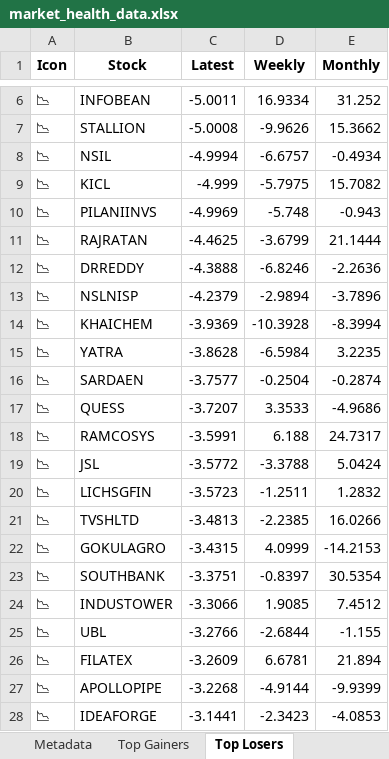
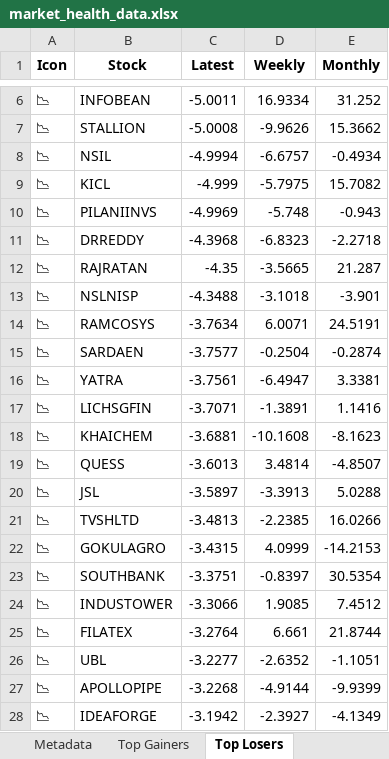
Before and after one commit to twyvernss/market-health-data, an Excel workbook: market_health_data.xlsx, sheet Top Losers, drawn as a sheet; only a part is shown, gaps mark what is left out; values as stored, in another font and other column widths than the file's, no borders; removed rows and columns are numbered as before the commit, all else as after; the diff covers the shown part only; the diff names each change by its address in the sheet, - before the commit and + after, or states it on an @@ line.

```diff
--- a/market_health_data.xlsx (sheet Top Losers)
+++ b/market_health_data.xlsx (sheet Top Losers)
-row 11: 📉 | RAJRATAN | -4.4625 | -3.6799 | 21.1444
-C11 (Latest): -4.3888
+C11 (Latest): -4.3968
-D11 (Weekly): -6.8246
+D11 (Weekly): -6.8323
-E11 (Monthly): -2.2636
+E11 (Monthly): -2.2718
+row 12: 📉 | RAJRATAN | -4.35 | -3.5665 | 21.287
-C13 (Latest): -4.2379
+C13 (Latest): -4.3488
-D13 (Weekly): -2.9894
+D13 (Weekly): -3.1018
-E13 (Monthly): -3.7896
+E13 (Monthly): -3.901
-row 14: 📉 | KHAICHEM | -3.9369 | -10.3928 | -8.3994
-row 15: 📉 | YATRA | -3.8628 | -6.5984 | 3.2235
+row 14: 📉 | RAMCOSYS | -3.7634 | 6.0071 | 24.5191
+row 16: 📉 | YATRA | -3.7561 | -6.4947 | 3.3381
+row 17: 📉 | LICHSGFIN | -3.7071 | -1.3891 | 1.1416
+row 18: 📉 | KHAICHEM | -3.6881 | -10.1608 | -8.1623
-C19 (Latest): -3.7207
+C19 (Latest): -3.6013
-D19 (Weekly): 3.3533
+D19 (Weekly): 3.4814
-E19 (Monthly): -4.9686
+E19 (Monthly): -4.8507
-row 18: 📉 | RAMCOSYS | -3.5991 | 6.188 | 24.7317
-C20 (Latest): -3.5772
+C20 (Latest): -3.5897
-D20 (Weekly): -3.3788
+D20 (Weekly): -3.3913
-E20 (Monthly): 5.0424
+E20 (Monthly): 5.0288
-row 20: 📉 | LICHSGFIN | -3.5723 | -1.2511 | 1.2832
-row 25: 📉 | UBL | -3.2766 | -2.6844 | -1.155
-C25 (Latest): -3.2609
+C25 (Latest): -3.2764
-D25 (Weekly): 6.6781
+D25 (Weekly): 6.661
-E25 (Monthly): 21.894
+E25 (Monthly): 21.8744
+row 26: 📉 | UBL | -3.2277 | -2.6352 | -1.1051
-C28 (Latest): -3.1441
+C28 (Latest): -3.1942
-D28 (Weekly): -2.3423
+D28 (Weekly): -2.3927
-E28 (Monthly): -4.0853
+E28 (Monthly): -4.1349
```
Also changed, not shown: 24 added rows, 24 removed rows and 50 edited cells elsewhere in this sheet, sheet Top Gainers, sheet 1 Month Performance, sheet distance from Dma50, sheet Metadata.
